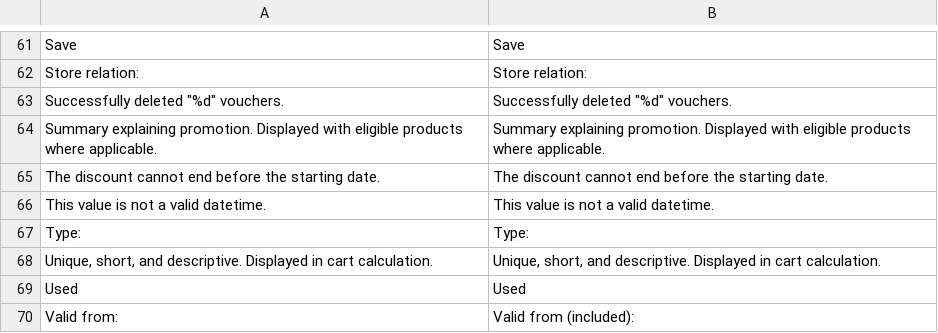
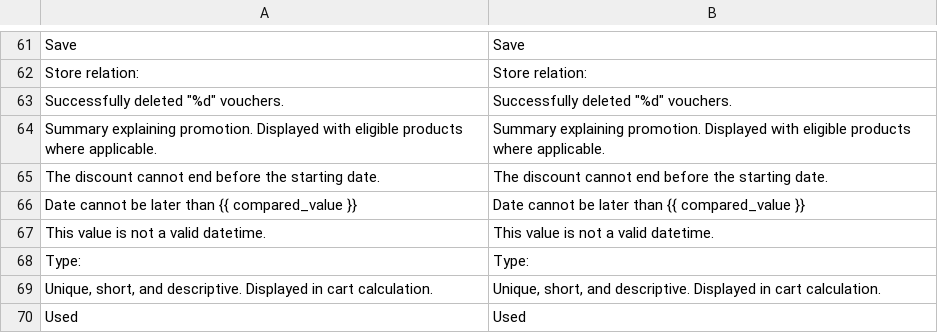
Before and after one commit to spryker/discount, a CSV file: data/translation/Zed/en_US.csv, drawn as a sheet; only a part is shown, gaps mark what is left out; the shorter side is filled out with more unchanged rows.

```diff
--- a/data/translation/Zed/en_US.csv
+++ b/data/translation/Zed/en_US.csv
@@ -65,2 +65,3 @@ Save,Save
 "The discount cannot end before the starting date.","The discount cannot end before the starting date."
+"Date cannot be later than {{ compared_value }}","Date cannot be later than {{ compared_value }}"
 "This value is not a valid datetime.","This value is not a valid datetime."
```
Also changed, not shown: data/translation/Zed/de_DE.csv, 6 other files.
